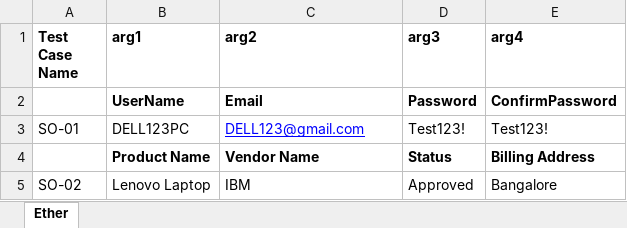
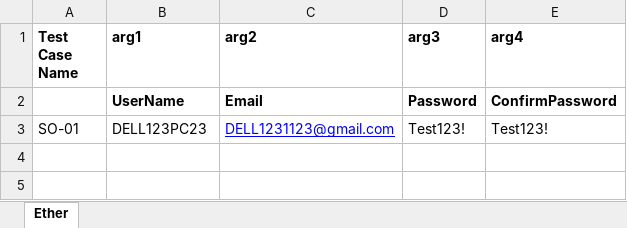
Before and after one commit to Meena-khan/Assignment, an Excel workbook: src/main/resources/com/ether/excelData/etherData.xlsx, sheet Ether, drawn as a sheet; values as stored, in another font and other column widths than the file's, no borders; the diff names each change by its address in the sheet, - before the commit and + after, or states it on an @@ line.

```diff
--- a/src/main/resources/com/ether/excelData/etherData.xlsx (sheet Ether)
+++ b/src/main/resources/com/ether/excelData/etherData.xlsx (sheet Ether)
-B3 (arg1): DELL123PC
+B3 (arg1): DELL123PC23
-C3 (arg2): DELL123@gmail.com
+C3 (arg2): DELL1231123@gmail.com
-row 4:  | Product Name | Vendor Name | Status | Billing Address
-row 5: SO-02 | Lenovo Laptop | IBM | Approved | Bangalore
```
Also changed, not shown: target/classes/com/ether/excelData/etherData.xlsx, 30 other files.
